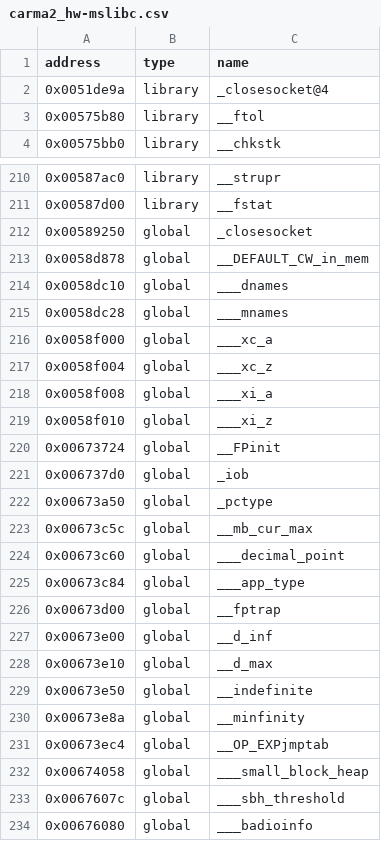
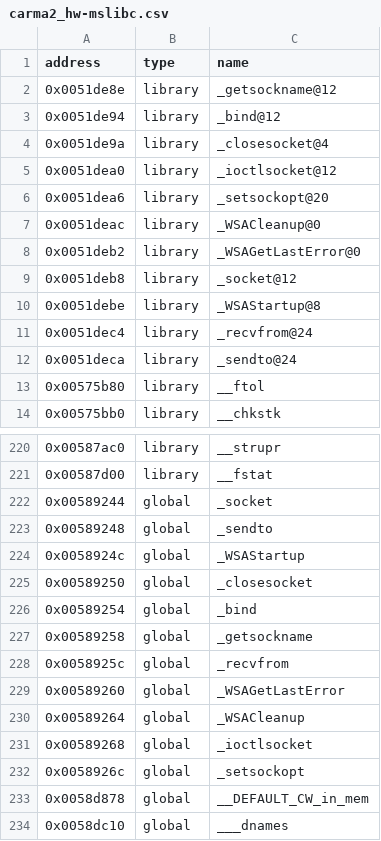
Before and after one commit to ApexWorm/rec2, a CSV file: reccmp/carma2_hw-mslibc.csv, drawn as a sheet; only a part is shown, gaps mark what is left out; the shorter side is filled out with more unchanged rows.

```diff
--- a/reccmp/carma2_hw-mslibc.csv
+++ b/reccmp/carma2_hw-mslibc.csv
@@ -1,3 +1,13 @@
 address,type,name
+0x0051de8e,library,_getsockname@12
+0x0051de94,library,_bind@12
 0x0051de9a,library,_closesocket@4
+0x0051dea0,library,_ioctlsocket@12
+0x0051dea6,library,_setsockopt@20
+0x0051deac,library,_WSACleanup@0
+0x0051deb2,library,_WSAGetLastError@0
+0x0051deb8,library,_socket@12
+0x0051debe,library,_WSAStartup@8
+0x0051dec4,library,_recvfrom@24
+0x0051deca,library,_sendto@24
 0x00575b80,library,__ftol
@@ -211,3 +221,13 @@ address,type,name
 0x00587d00,library,__fstat
+0x00589244,global,_socket
+0x00589248,global,_sendto
+0x0058924c,global,_WSAStartup
 0x00589250,global,_closesocket
+0x00589254,global,_bind
+0x00589258,global,_getsockname
+0x0058925c,global,_recvfrom
+0x00589260,global,_WSAGetLastError
+0x00589264,global,_WSACleanup
+0x00589268,global,_ioctlsocket
+0x0058926c,global,_setsockopt
 0x0058d878,global,__DEFAULT_CW_in_mem
```
Also changed, not shown: reccmp/carma2_cheat-mslibc.csv, reccmp/carma2_sw-mslibc.csv.
